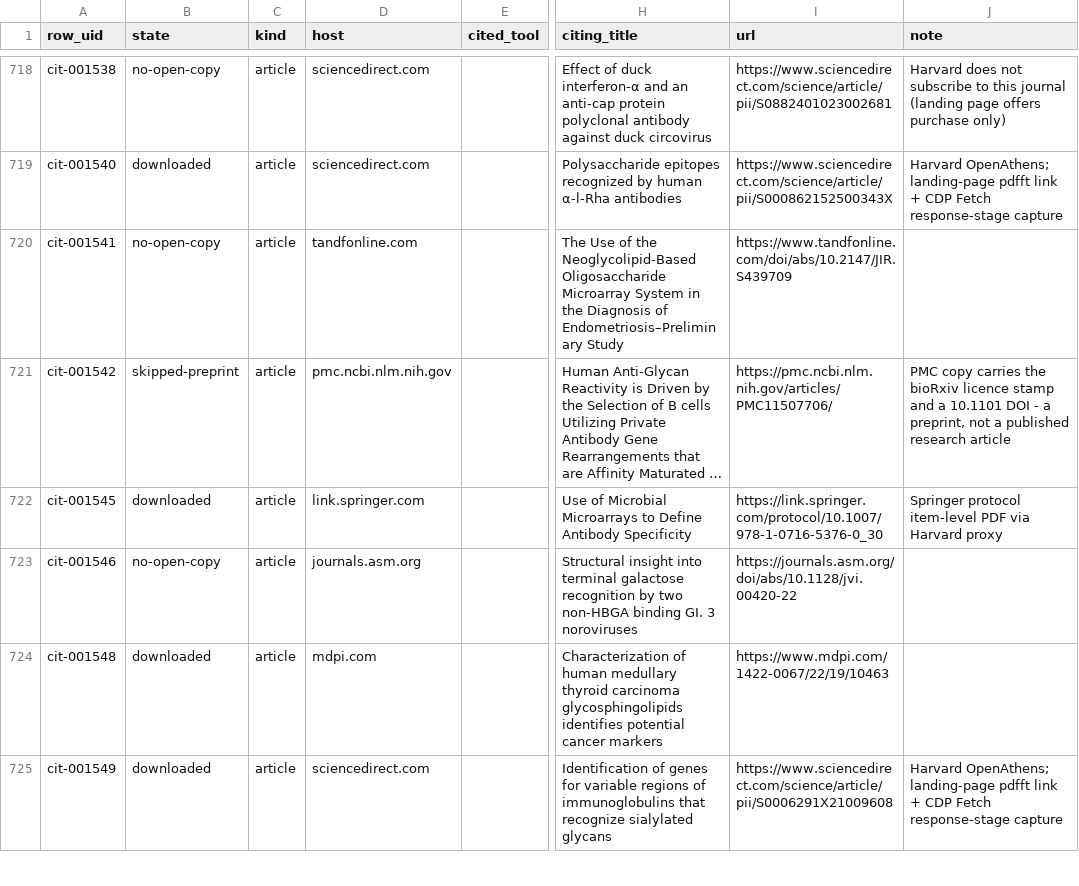
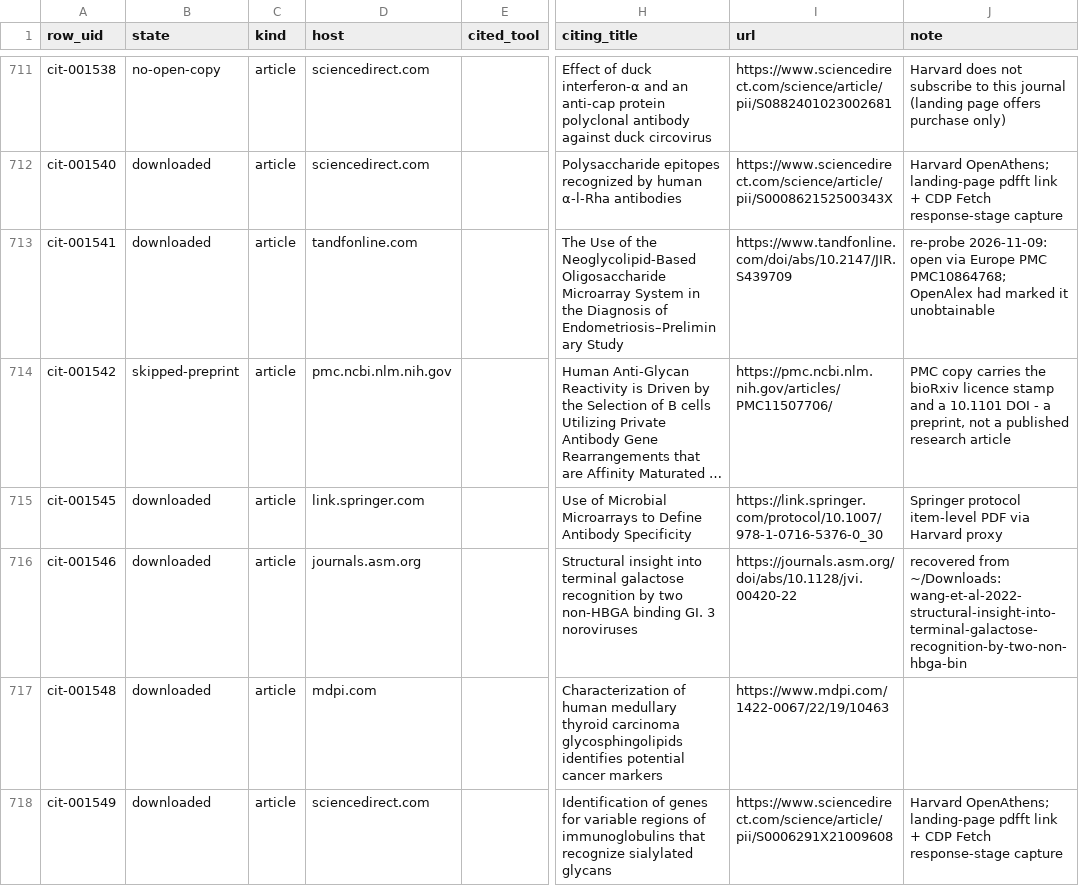
Before and after one commit to akulmehta/academic-citation-tracker, a CSV file: Citations/Notable Citations Packet/download-queue.csv, drawn as a sheet; only a part is shown, gaps mark what is left out; long unchanged cells end in …; addresses are those after the commit; the diff covers the shown part only; the diff names each change by its address in the sheet, - before the commit and + after, or states it on an @@ line.

```diff
--- a/Citations/Notable Citations Packet/download-queue.csv
+++ b/Citations/Notable Citations Packet/download-queue.csv
-B713 (state): no-open-copy
+B713 (state): downloaded
-J713 (note): (empty)
+J713 (note): re-probe 2026-11-09: open via Europe PMC PMC10864768; OpenAlex had marked it unobtainable
-B716 (state): no-open-copy
+B716 (state): downloaded
-J716 (note): (empty)
+J716 (note): recovered from ~/Downloads: wang-et-al-2022-structural-insight-into-terminal-galactose-recognition-by-two-non-hbga-bin
```
Also changed, not shown: 8 removed rows and 63 edited cells elsewhere in this file, 14 other files.
